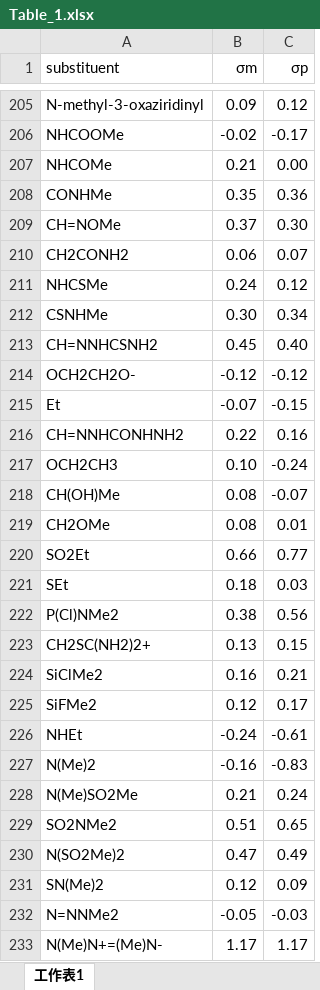
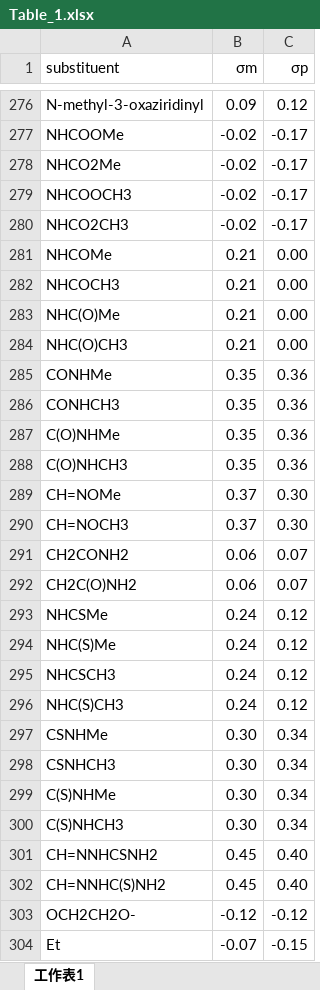
Before and after one commit to ArthurArthurArthur0817/LLM, an Excel workbook: Table_1.xlsx, sheet 工作表1, drawn as a sheet; only a part is shown, gaps mark what is left out; the shorter side is filled out with more unchanged rows; values as stored, in another font and other column widths than the file's, no borders; the diff covers the shown part only; the diff names each change by its address in the sheet, - before the commit and + after, or states it on an @@ line.

```diff
--- a/Table_1.xlsx (sheet 工作表1)
+++ b/Table_1.xlsx (sheet 工作表1)
+row 278: NHCO2Me | -0.02 | -0.17
+row 279: NHCOOCH3 | -0.02 | -0.17
+row 280: NHCO2CH3 | -0.02 | -0.17
+row 282: NHCOCH3 | 0.21 | 0.00
+row 283: NHC(O)Me | 0.21 | 0.00
+row 284: NHC(O)CH3 | 0.21 | 0.00
+row 286: CONHCH3 | 0.35 | 0.36
+row 287: C(O)NHMe | 0.35 | 0.36
+row 288: C(O)NHCH3 | 0.35 | 0.36
+row 290: CH=NOCH3 | 0.37 | 0.30
+row 292: CH2C(O)NH2 | 0.06 | 0.07
+row 294: NHC(S)Me | 0.24 | 0.12
+row 295: NHCSCH3 | 0.24 | 0.12
+row 296: NHC(S)CH3 | 0.24 | 0.12
+row 298: CSNHCH3 | 0.30 | 0.34
+row 299: C(S)NHMe | 0.30 | 0.34
+row 300: C(S)NHCH3 | 0.30 | 0.34
+row 302: CH=NNHC(S)NH2 | 0.45 | 0.40
```
Also changed, not shown: 306 added rows and 8 edited cells elsewhere in this sheet, 6 other files.
